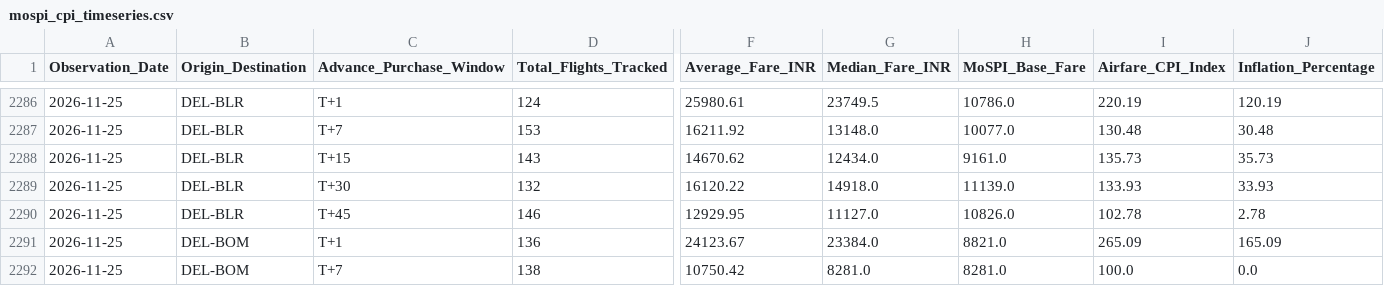
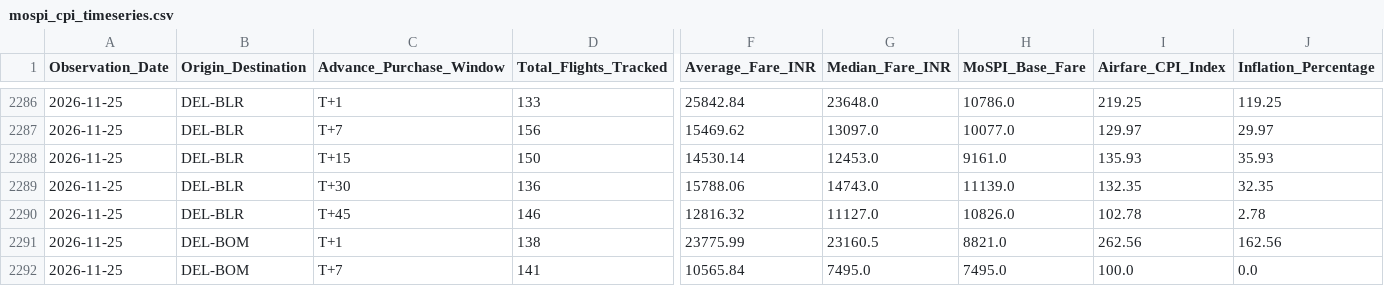
Before and after one commit to ayushbhagwanjadhav/mospi-airfare-index, a CSV file: data/mospi_cpi_timeseries.csv, drawn as a sheet; only a part is shown, gaps mark what is left out; the diff covers the shown part only; the diff names each change by its address in the sheet, - before the commit and + after, or states it on an @@ line.

```diff
--- a/data/mospi_cpi_timeseries.csv
+++ b/data/mospi_cpi_timeseries.csv
-D2286 (Total_Flights_Tracked): 124
+D2286 (Total_Flights_Tracked): 133
-F2286 (Average_Fare_INR): 25980.61
+F2286 (Average_Fare_INR): 25842.84
-G2286 (Median_Fare_INR): 23749.5
+G2286 (Median_Fare_INR): 23648.0
-I2286 (Airfare_CPI_Index): 220.19
+I2286 (Airfare_CPI_Index): 219.25
-J2286 (Inflation_Percentage): 120.19
+J2286 (Inflation_Percentage): 119.25
-D2287 (Total_Flights_Tracked): 153
+D2287 (Total_Flights_Tracked): 156
-F2287 (Average_Fare_INR): 16211.92
+F2287 (Average_Fare_INR): 15469.62
-G2287 (Median_Fare_INR): 13148.0
+G2287 (Median_Fare_INR): 13097.0
-I2287 (Airfare_CPI_Index): 130.48
+I2287 (Airfare_CPI_Index): 129.97
-J2287 (Inflation_Percentage): 30.48
+J2287 (Inflation_Percentage): 29.97
-D2288 (Total_Flights_Tracked): 143
+D2288 (Total_Flights_Tracked): 150
-F2288 (Average_Fare_INR): 14670.62
+F2288 (Average_Fare_INR): 14530.14
-G2288 (Median_Fare_INR): 12434.0
+G2288 (Median_Fare_INR): 12453.0
-I2288 (Airfare_CPI_Index): 135.73
+I2288 (Airfare_CPI_Index): 135.93
-J2288 (Inflation_Percentage): 35.73
+J2288 (Inflation_Percentage): 35.93
-D2289 (Total_Flights_Tracked): 132
+D2289 (Total_Flights_Tracked): 136
-F2289 (Average_Fare_INR): 16120.22
+F2289 (Average_Fare_INR): 15788.06
-G2289 (Median_Fare_INR): 14918.0
+G2289 (Median_Fare_INR): 14743.0
-I2289 (Airfare_CPI_Index): 133.93
+I2289 (Airfare_CPI_Index): 132.35
-J2289 (Inflation_Percentage): 33.93
+J2289 (Inflation_Percentage): 32.35
-F2290 (Average_Fare_INR): 12929.95
+F2290 (Average_Fare_INR): 12816.32
-D2291 (Total_Flights_Tracked): 136
+D2291 (Total_Flights_Tracked): 138
-F2291 (Average_Fare_INR): 24123.67
+F2291 (Average_Fare_INR): 23775.99
-G2291 (Median_Fare_INR): 23384.0
+G2291 (Median_Fare_INR): 23160.5
-I2291 (Airfare_CPI_Index): 265.09
+I2291 (Airfare_CPI_Index): 262.56
-J2291 (Inflation_Percentage): 165.09
+J2291 (Inflation_Percentage): 162.56
-D2292 (Total_Flights_Tracked): 138
+D2292 (Total_Flights_Tracked): 141
-F2292 (Average_Fare_INR): 10750.42
+F2292 (Average_Fare_INR): 10565.84
-G2292 (Median_Fare_INR): 8281.0
+G2292 (Median_Fare_INR): 7495.0
-H2292 (MoSPI_Base_Fare): 8281.0
+H2292 (MoSPI_Base_Fare): 7495.0
```
Also changed, not shown: 111 edited cells elsewhere in this file, data/mospi_cpi_report.csv, 2 other files.
